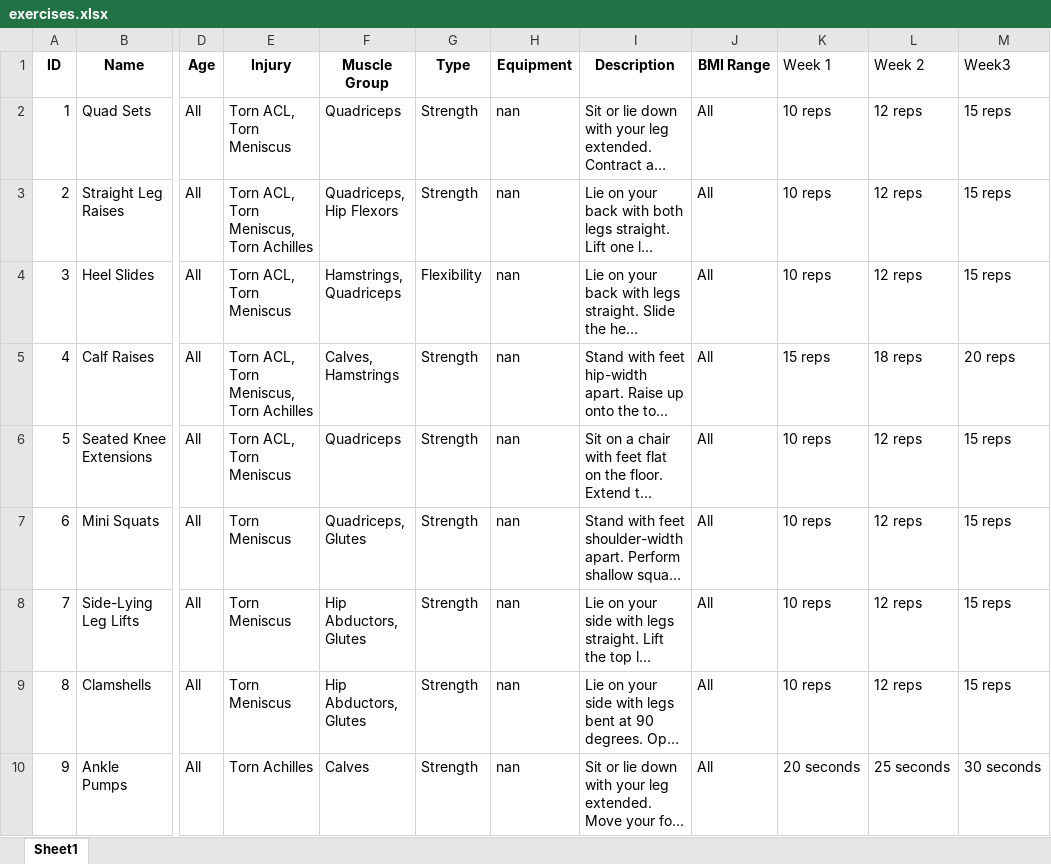
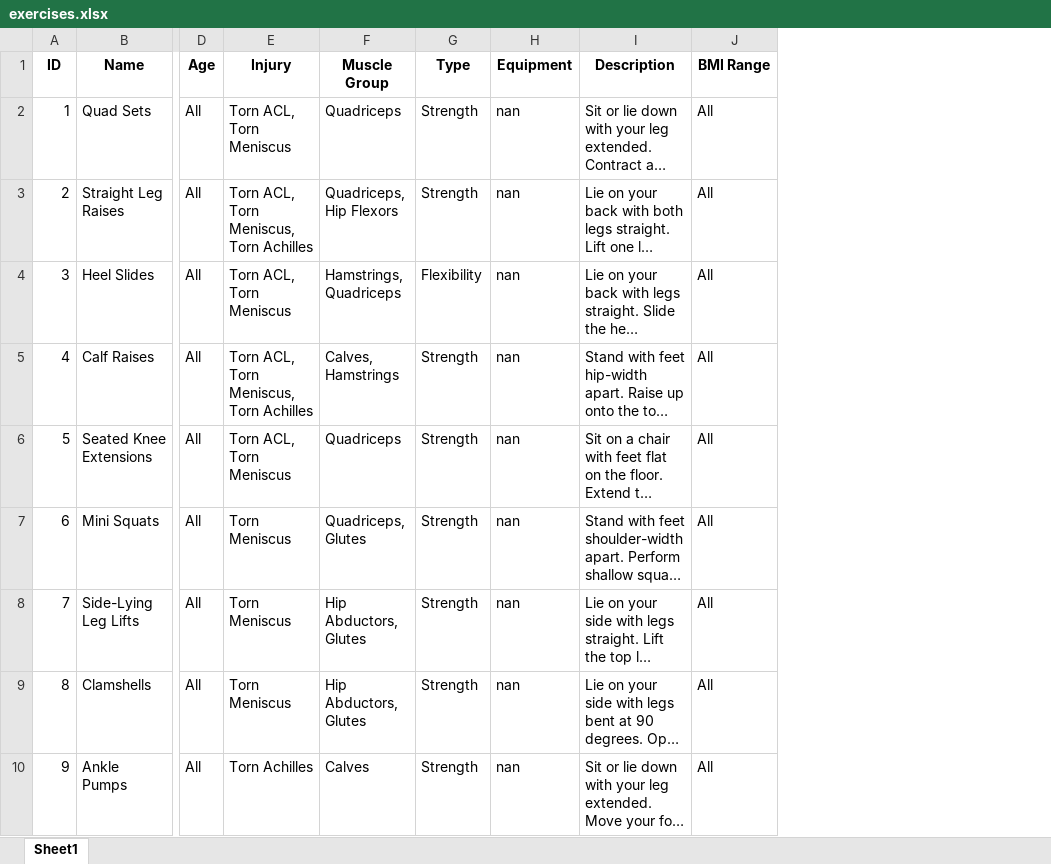
Before and after one commit to Nkal01/Injury-Recovery-Fitness-App, an Excel workbook: backend/user_auth/management/commands/exercises.xlsx, sheet Sheet1, drawn as a sheet; only a part is shown, gaps mark what is left out; long unchanged cells end in …; values as stored, in another font and other column widths than the file's, no borders; the diff names each change by its address in the sheet, - before the commit and + after, or states it on an @@ line.

```diff
--- a/backend/user_auth/management/commands/exercises.xlsx (sheet Sheet1)
+++ b/backend/user_auth/management/commands/exercises.xlsx (sheet Sheet1)
-column K (Week 1), rows 2-10: 10 reps | 10 reps | 10 reps | 15 reps | 10 reps | 10 reps | 10 reps | 10 reps | 20 seconds
-column L (Week 2), rows 2-10: 12 reps | 12 reps | 12 reps | 18 reps | 12 reps | 12 reps | 12 reps | 12 reps | 25 seconds
-column M (Week3), rows 2-10: 15 reps | 15 reps | 15 reps | 20 reps | 15 reps | 15 reps | 15 reps | 15 reps | 30 seconds
```
Also changed, not shown: backend/user_auth/management/commands/exercise_suitability.xlsx, 21 other files.
